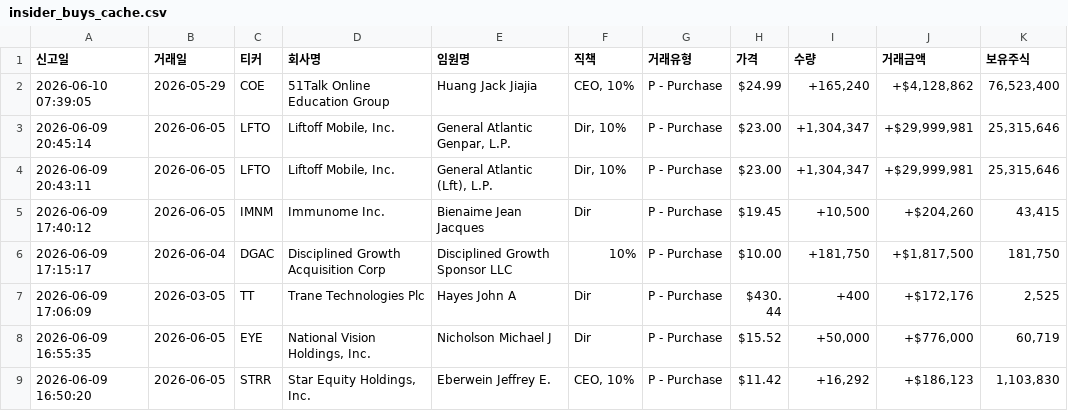
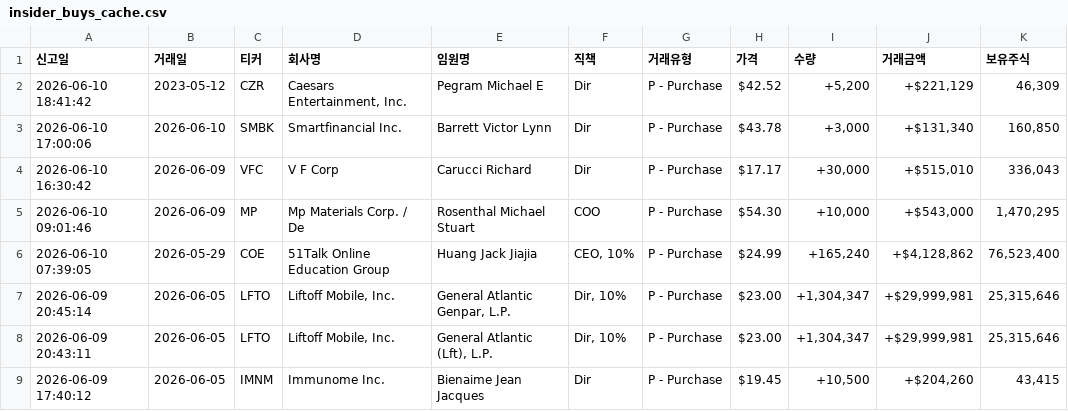
Before and after one commit to dicacros-gif/claude, a CSV file: data/insider_buys_cache.csv, drawn as a sheet; only a part is shown; the shorter side is filled out with more unchanged rows.

```diff
--- a/data/insider_buys_cache.csv
+++ b/data/insider_buys_cache.csv
@@ -1,2 +1,6 @@
 신고일,거래일,티커,회사명,임원명,직책,거래유형,가격,수량,거래금액,보유주식
+2026-06-10 18:41:42,2023-05-12,CZR,"Caesars Entertainment, Inc.",Pegram Michael E,Dir,P - Purchase,$42.52,"+5,200","+$221,129","46,309"
+2026-06-10 17:00:06,2026-06-10,SMBK,Smartfinancial Inc.,Barrett Victor Lynn,Dir,P - Purchase,$43.78,"+3,000","+$131,340","160,850"
+2026-06-10 16:30:42,2026-06-09,VFC,V F Corp,Carucci Richard,Dir,P - Purchase,$17.17,"+30,000","+$515,010","336,043"
+2026-06-10 09:01:46,2026-06-09,MP,Mp Materials Corp. / De,Rosenthal Michael Stuart,COO,P - Purchase,$54.30,"+10,000","+$543,000","1,470,295"
 2026-06-10 07:39:05,2026-05-29,COE,51Talk Online Education Group,Huang Jack Jiajia,"CEO, 10%",P - Purchase,$24.99,"+165,240","+$4,128,862","76,523,400"
```
Also changed, not shown: data/market_index_cache.csv, data/sector_perf_cache.csv, 6 other files.
